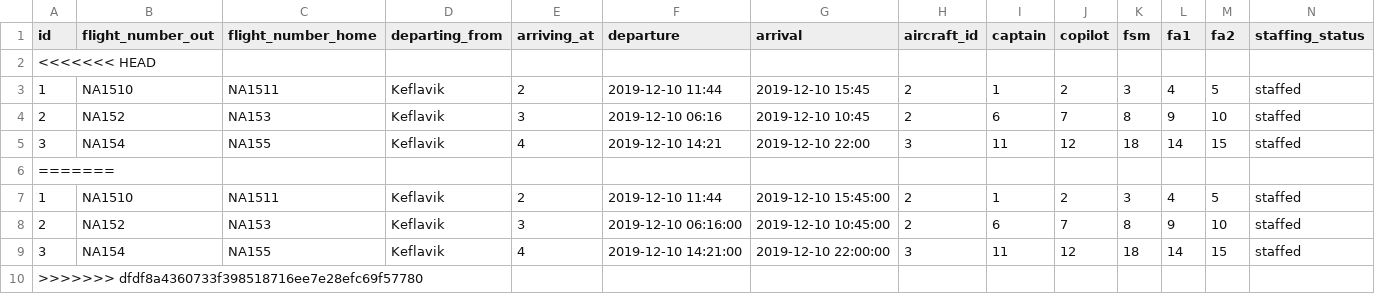
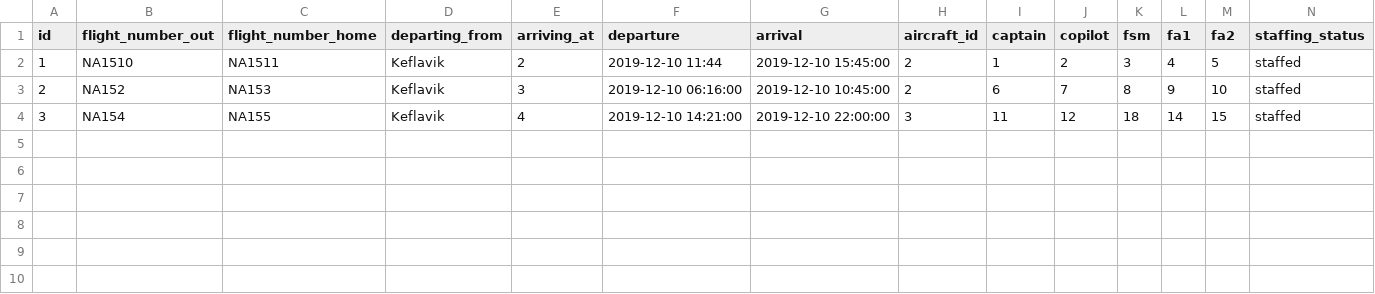
Before and after one commit to heidars19/3ja-vikna-verkefni, a CSV file: program_code/Data/Worktrips_old.csv, drawn as a sheet; only a part is shown; rows hold the shown columns only; the diff names each change by its address in the sheet, - before the commit and + after, or states it on an @@ line.

```diff
--- a/program_code/Data/Worktrips_old.csv
+++ b/program_code/Data/Worktrips_old.csv
-row 2: <<<<<<< HEAD
-row 3: 1 | NA1510 | NA1511 | Keflavik | 2 | 2019-12-10 11:44 | 2019-12-10 15:45 | 2 | 1 | 2 | 3 | 4 | 5 | staffed
-row 4: 2 | NA152 | NA153 | Keflavik | 3 | 2019-12-10 06:16 | 2019-12-10 10:45 | 2 | 6 | 7 | 8 | 9 | 10 | staffed
-row 5: 3 | NA154 | NA155 | Keflavik | 4 | 2019-12-10 14:21 | 2019-12-10 22:00 | 3 | 11 | 12 | 18 | 14 | 15 | staffed
-row 6: =======
-row 10: >>>>>>> dfdf8a4360733f398518716ee7e28efc69f57780
```
Also changed, not shown: program_code/Data/Worktrips.csv.
